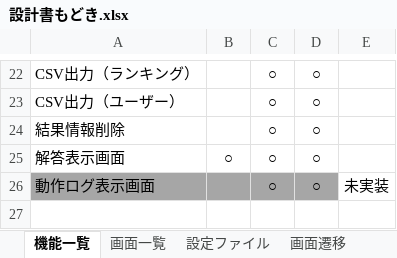
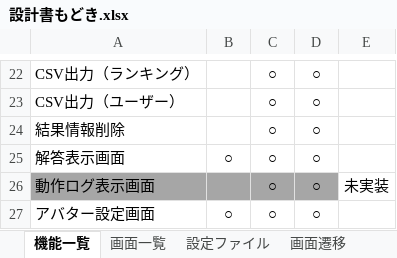
Before and after one commit to nishino-naoyuki/AsoLearning, an Excel workbook: 設計書/設計書もどき.xlsx, sheet 機能一覧, drawn as a sheet; only a part is shown, gaps mark what is left out; values as stored, in another font and other column widths than the file's, no borders; the diff names each change by its address in the sheet, - before the commit and + after, or states it on an @@ line.

```diff
--- a/設計書/設計書もどき.xlsx (sheet 機能一覧)
+++ b/設計書/設計書もどき.xlsx (sheet 機能一覧)
+row 27: アバター設定画面 | ○ | ○ | ○
```
Also changed, not shown: sheet 画面一覧, other sheet tabs, charts or pictures, 8 other files.
